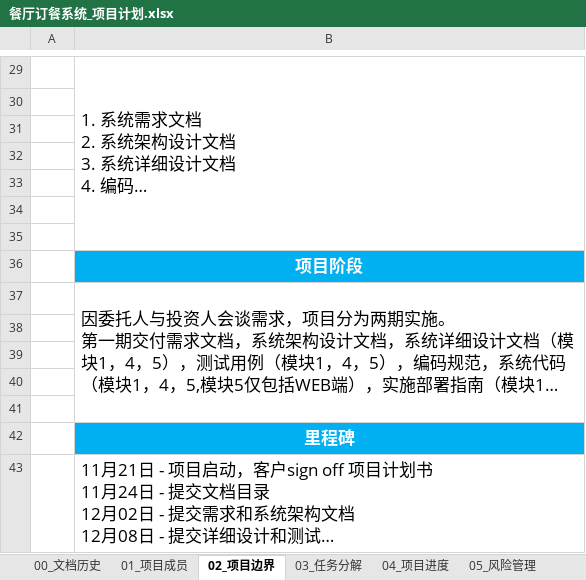
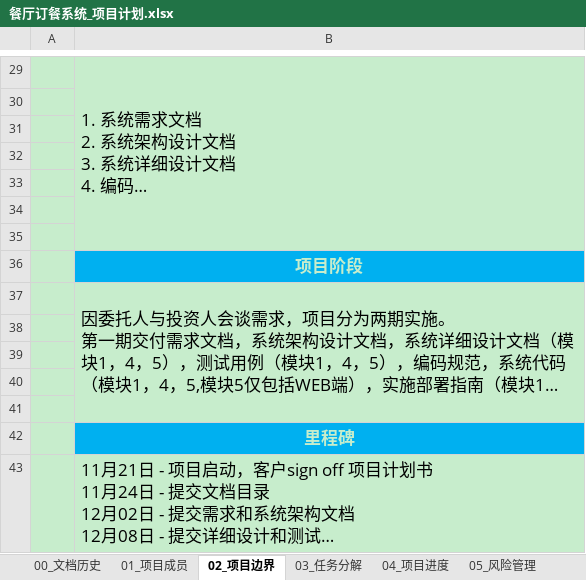
Before and after one commit to aaronluo/cuoxiazi, an Excel workbook: 01_doc/proj_plan/餐厅订餐系统_项目计划.xlsx, sheet 02_项目边界, drawn as a sheet; only a part is shown, gaps mark what is left out; long unchanged cells end in …; values as stored, in another font and other column widths than the file's, no borders; the diff covers the shown part only; the diff names each change by its address in the sheet, - before the commit and + after, or states it on an @@ line.

```diff
--- a/01_doc/proj_plan/餐厅订餐系统_项目计划.xlsx (sheet 02_项目边界)
+++ b/01_doc/proj_plan/餐厅订餐系统_项目计划.xlsx (sheet 02_项目边界)
-A29:B35 fill: none
+A29:B35 fill: #C7EDCC
-A36 fill: none
+A36 fill: #C7EDCC
-B36 text colour: #FFFFFF
+B36 text colour: #C7EDCC
-A37:B41 fill: none
+A37:B41 fill: #C7EDCC
-A42 fill: none
+A42 fill: #C7EDCC
-B42 text colour: #FFFFFF
+B42 text colour: #C7EDCC
-A43:B43 fill: none
+A43:B43 fill: #C7EDCC
```
Also changed, not shown: cell formats elsewhere in this sheet, sheet 04_项目进度, sheet 03_任务分解, sheet 06_问题日志, sheet 01_项目成员, sheet 05_风险管理, sheet Lengend, 3 more sheets.
